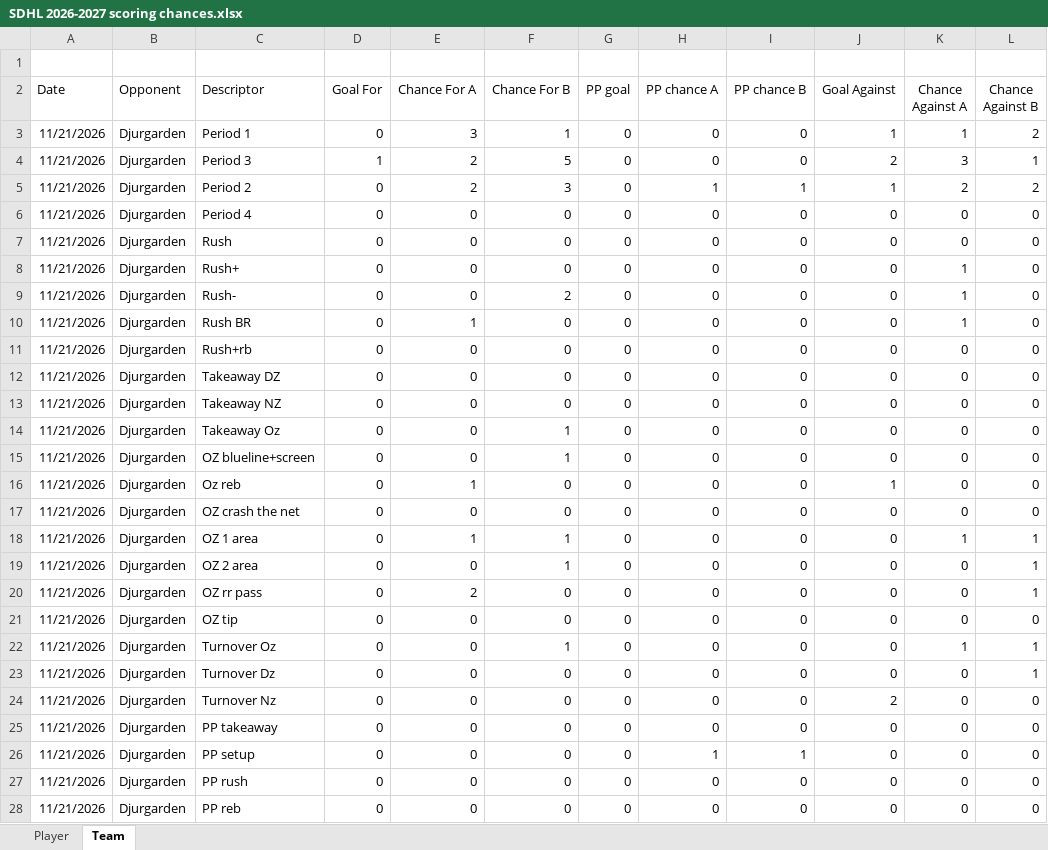
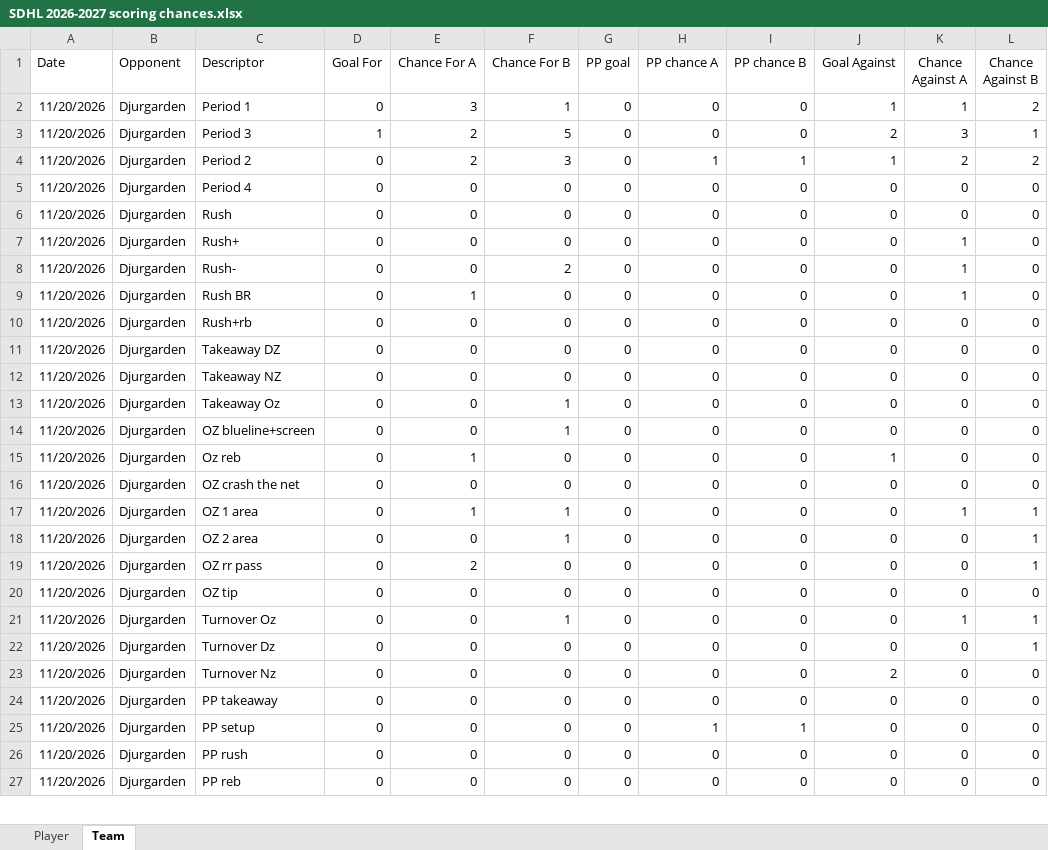
Before and after one commit to Mikko83-bit/SDHL-GAME-STATS, an Excel workbook: SDHL 2026-2027 scoring chances.xlsx, sheet Team, drawn as a sheet; only a part is shown; values as stored, in another font and other column widths than the file's, no borders; removed rows and columns are numbered as before the commit, all else as after; rows hold the shown columns only; the diff covers the shown part only; the diff names each change by its address in the sheet, - before the commit and + after, or states it on an @@ line.

```diff
--- a/SDHL 2026-2027 scoring chances.xlsx (sheet Team)
+++ b/SDHL 2026-2027 scoring chances.xlsx (sheet Team)
-row 1: (empty)
-A2:A27 (Date): 11/21/2026
+A2:A27 (Date): 11/20/2026
```
Also changed, not shown: 29 added rows and 3 edited cells elsewhere in this sheet, sheet Player.
